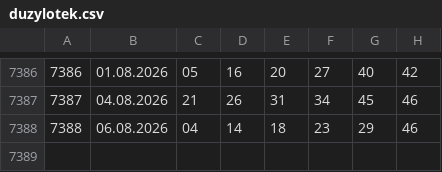
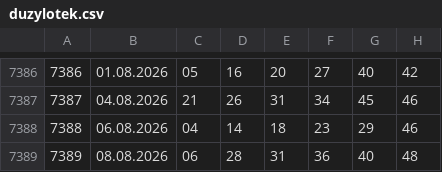
Before and after one commit to kazekzak/gryliczbowe, a CSV file: duzylotek.csv, drawn as a sheet; only a part is shown, gaps mark what is left out; the diff names each change by its address in the sheet, - before the commit and + after, or states it on an @@ line.

```diff
--- a/duzylotek.csv
+++ b/duzylotek.csv
+row 7389: 7389 | 08.08.2026 | 06 | 28 | 31 | 36 | 40 | 48
```
